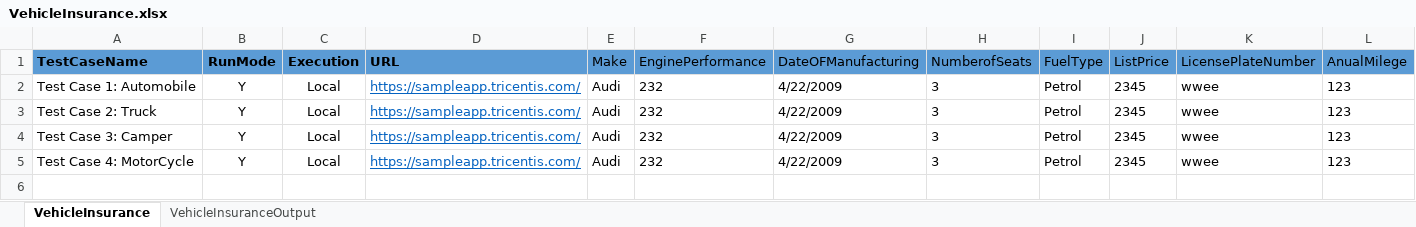
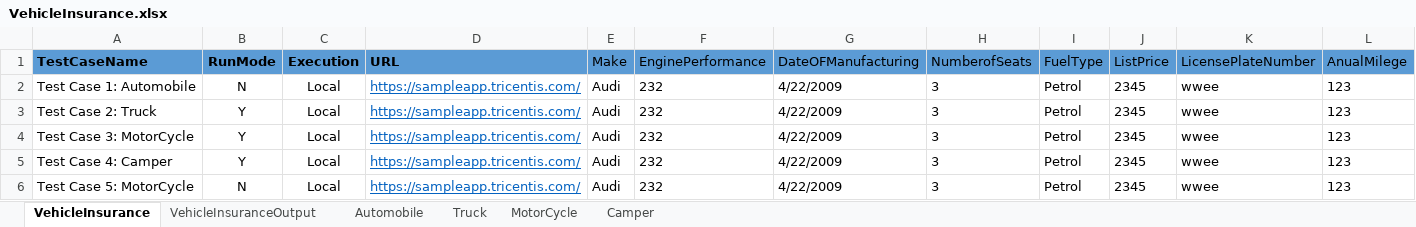
Before and after one commit to swarupkshatriya/ThreadSafeTestAutomationFramework, an Excel workbook: TestDataSheet/VehicleInsurance.xlsx, sheet VehicleInsurance, drawn as a sheet; values as stored, in another font and other column widths than the file's, no borders; the diff names each change by its address in the sheet, - before the commit and + after, or states it on an @@ line.

```diff
--- a/TestDataSheet/VehicleInsurance.xlsx (sheet VehicleInsurance)
+++ b/TestDataSheet/VehicleInsurance.xlsx (sheet VehicleInsurance)
+sheet tab: Automobile
+sheet tab: Truck
+sheet tab: MotorCycle
+sheet tab: Camper
-B2 (RunMode): Y
+B2 (RunMode): N
-A4 (TestCaseName): Test Case 3: Camper
+A4 (TestCaseName): Test Case 3: MotorCycle
-A5 (TestCaseName): Test Case 4: MotorCycle
+A5 (TestCaseName): Test Case 4: Camper
+row 6: Test Case 5: MotorCycle | N | Local | https://sampleapp.tricentis.com/ | Audi | 232 | 4/22/2009 | 3 | Petrol | 2345 | wwee | 123
```
Also changed, not shown: 27 other files.
